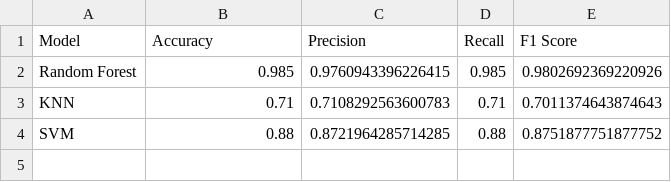
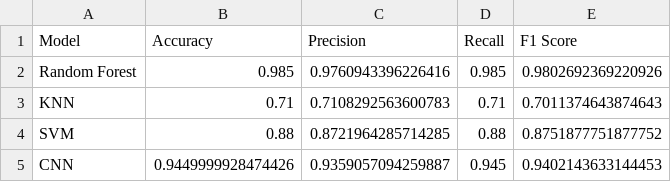
Before and after one commit to ProcShield-site/AI-powered_Student_Performance_analysis, a CSV file: Model_Comparison.csv, drawn as a sheet.

```diff
--- a/Model_Comparison.csv
+++ b/Model_Comparison.csv
@@ -1,4 +1,5 @@
 Model,Accuracy,Precision,Recall,F1 Score
-Random Forest,0.985,0.9760943396226415,0.985,0.9802692369220926
+Random Forest,0.985,0.9760943396226416,0.985,0.9802692369220926
 KNN,0.71,0.7108292563600783,0.71,0.7011374643874643
 SVM,0.88,0.8721964285714285,0.88,0.8751877751877752
+CNN,0.9449999928474426,0.9359057094259887,0.945,0.9402143633144453
```
Also changed, not shown: 6 other files.
